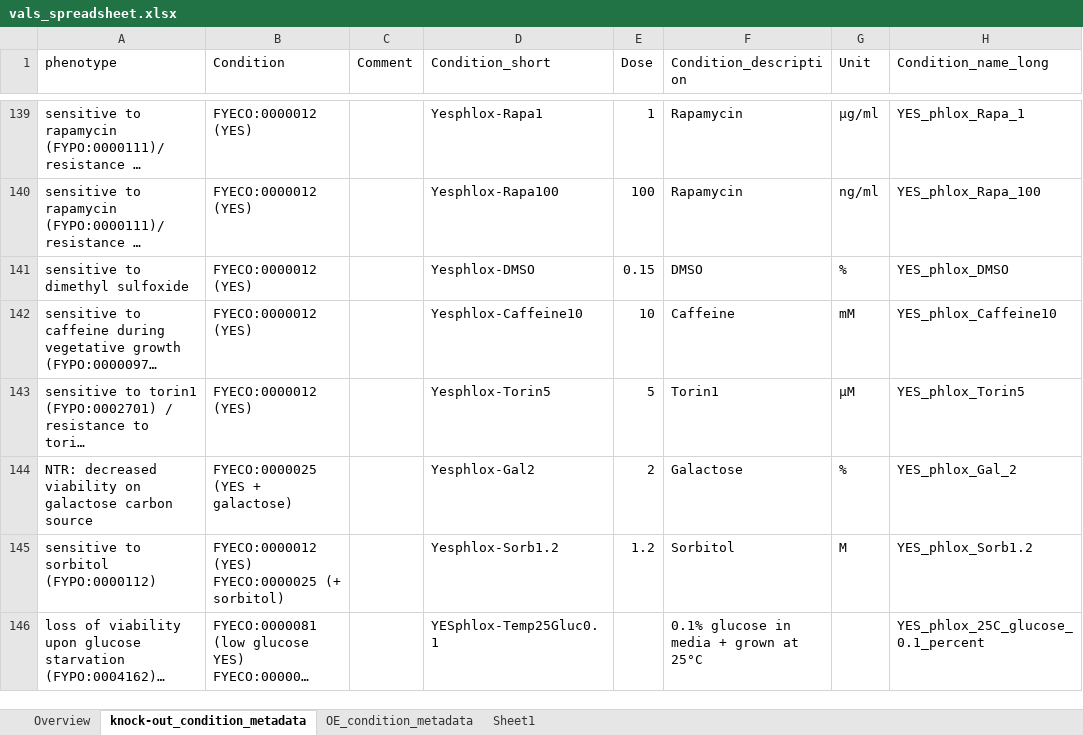
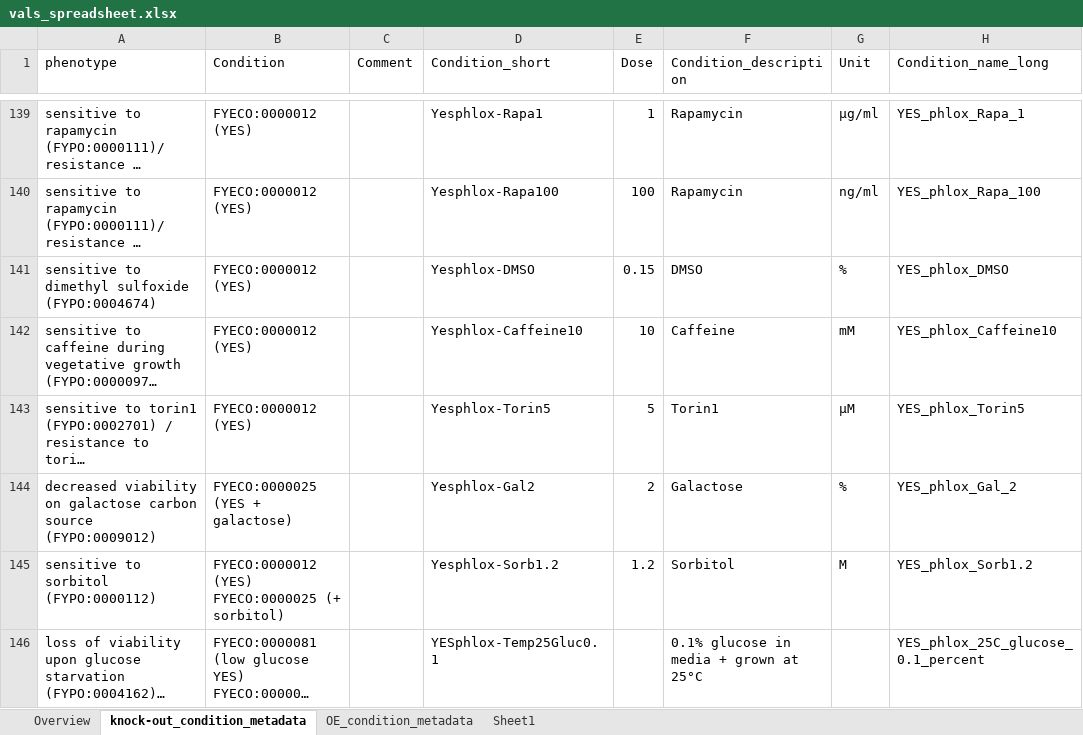
Before and after one commit to manulera/phenomics_paper_HTP, an Excel workbook: data/vals_spreadsheet.xlsx, sheet knock-out_condition_metadata, drawn as a sheet; only a part is shown, gaps mark what is left out; long unchanged cells end in …; values as stored, in another font and other column widths than the file's, no cell formats; the diff covers the shown part only; the diff names each change by its address in the sheet, - before the commit and + after, or states it on an @@ line.

```diff
--- a/data/vals_spreadsheet.xlsx (sheet knock-out_condition_metadata)
+++ b/data/vals_spreadsheet.xlsx (sheet knock-out_condition_metadata)
-A141 (phenotype): sensitive to dimethyl sulfoxide
+A141 (phenotype): sensitive to dimethyl sulfoxide (FYPO:0004674)
-A144 (phenotype): NTR: decreased viability on galactose carbon source
+A144 (phenotype): decreased viability on galactose carbon source (FYPO:0009012)
```
Also changed, not shown: 33 edited cells elsewhere in this sheet, sheet OE_condition_metadata, cell formats, 3 other files.
